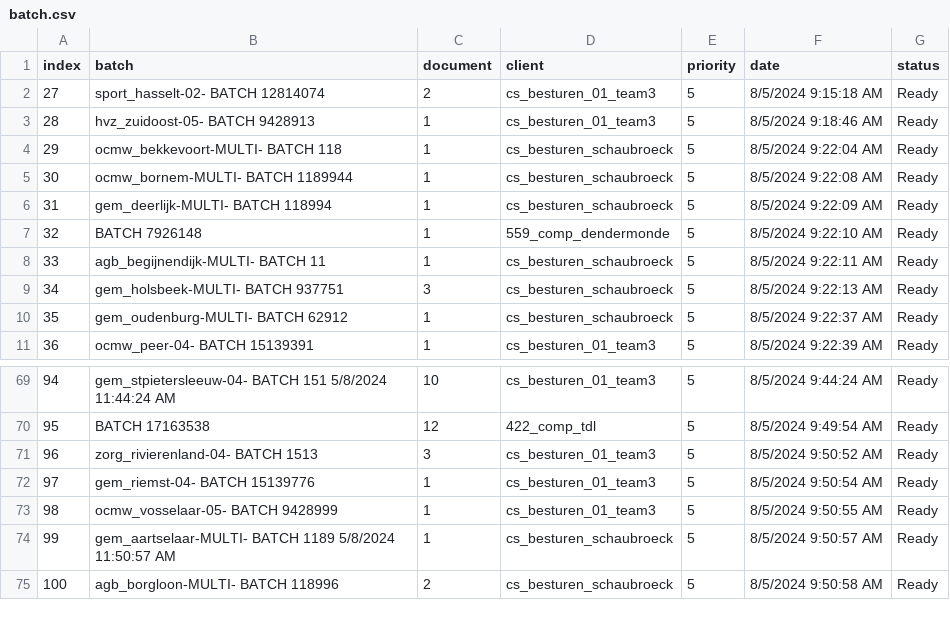
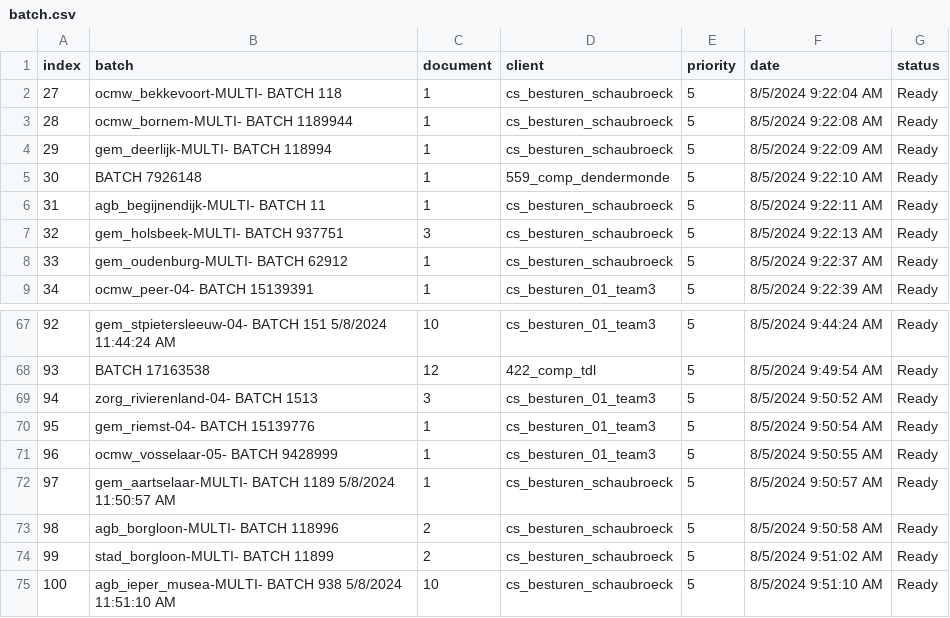
Before and after one commit to Rica5/arco-2025, a CSV file: public/assets/batch.csv, drawn as a sheet; only a part is shown, gaps mark what is left out; removed rows and columns are numbered as before the commit, all else as after; the diff names each change by its address in the sheet, - before the commit and + after, or states it on an @@ line.

```diff
--- a/public/assets/batch.csv
+++ b/public/assets/batch.csv
-row 2: 27 | sport_hasselt-02- BATCH 12814074 | 2 | cs_besturen_01_team3 | 5 | 8/5/2024 9:15:18 AM | Ready
-row 3: 28 | hvz_zuidoost-05- BATCH 9428913 | 1 | cs_besturen_01_team3 | 5 | 8/5/2024 9:18:46 AM | Ready
@@ column A (index) renumbered between rows 2 and 73 @@
+row 74: 99 | stad_borgloon-MULTI- BATCH 11899 | 2 | cs_besturen_schaubroeck | 5 | 8/5/2024 9:51:02 AM | Ready
+row 75: 100 | agb_ieper_musea-MULTI- BATCH 938 5/8/2024 11:51:10 AM | 10 | cs_besturen_schaubroeck | 5 | 8/5/2024 9:51:10 AM | Ready
```
Also changed, not shown: 1 other file.
